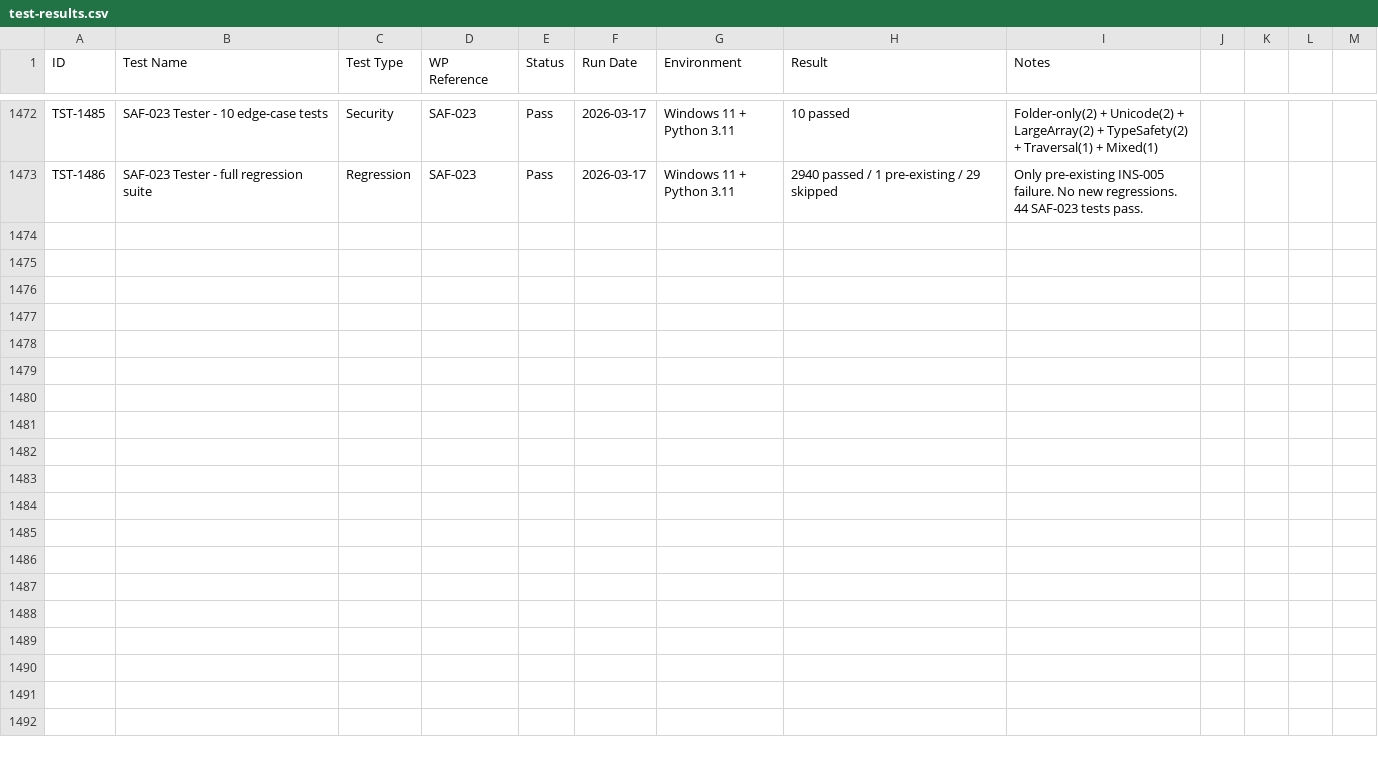
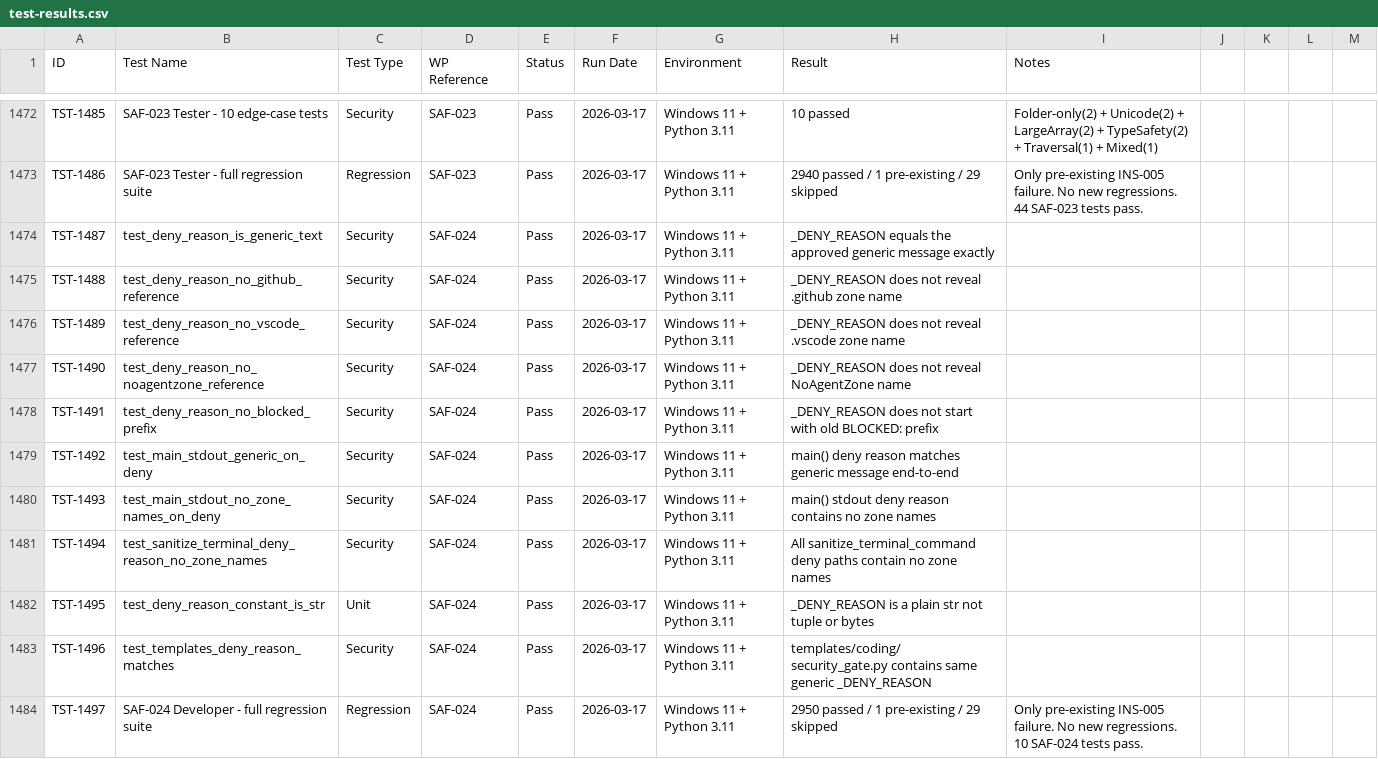
Before and after one commit to xX2Angelo8Xx/Turbulence-Solutions-Safe-Agent-Workspace, a CSV file: docs/test-results/test-results.csv, drawn as a sheet; only a part is shown, gaps mark what is left out; the diff names each change by its address in the sheet, - before the commit and + after, or states it on an @@ line.

Commit message:
SAF-024: Implement generic deny messages

```diff
--- a/docs/test-results/test-results.csv
+++ b/docs/test-results/test-results.csv
+row 1474: TST-1487 | test_deny_reason_is_generic_text | Security | SAF-024 | Pass | 2026-03-17 | Windows 11 + Python 3.11 | _DENY_REASON equals the approved generic message exactly
+row 1475: TST-1488 | test_deny_reason_no_github_reference | Security | SAF-024 | Pass | 2026-03-17 | Windows 11 + Python 3.11 | _DENY_REASON does not reveal .github zone name
+row 1476: TST-1489 | test_deny_reason_no_vscode_reference | Security | SAF-024 | Pass | 2026-03-17 | Windows 11 + Python 3.11 | _DENY_REASON does not reveal .vscode zone name
+row 1477: TST-1490 | test_deny_reason_no_noagentzone_reference | Security | SAF-024 | Pass | 2026-03-17 | Windows 11 + Python 3.11 | _DENY_REASON does not reveal NoAgentZone name
+row 1478: TST-1491 | test_deny_reason_no_blocked_prefix | Security | SAF-024 | Pass | 2026-03-17 | Windows 11 + Python 3.11 | _DENY_REASON does not start with old BLOCKED: prefix
+row 1479: TST-1492 | test_main_stdout_generic_on_deny | Security | SAF-024 | Pass | 2026-03-17 | Windows 11 + Python 3.11 | main() deny reason matches generic message end-to-end
+row 1480: TST-1493 | test_main_stdout_no_zone_names_on_deny | Security | SAF-024 | Pass | 2026-03-17 | Windows 11 + Python 3.11 | main() stdout deny reason contains no zone names
+row 1481: TST-1494 | test_sanitize_terminal_deny_reason_no_zone_names | Security | SAF-024 | Pass | 2026-03-17 | Windows 11 + Python 3.11 | All sanitize_terminal_command deny paths contain no zone names
+row 1482: TST-1495 | test_deny_reason_constant_is_str | Unit | SAF-024 | Pass | 2026-03-17 | Windows 11 + Python 3.11 | _DENY_REASON is a plain str not tuple or bytes
+row 1483: TST-1496 | test_templates_deny_reason_matches | Security | SAF-024 | Pass | 2026-03-17 | Windows 11 + Python 3.11 | templates/coding/ security_gate.py contains same generic _DENY_REASON
+row 1484: TST-1497 | SAF-024 Developer - full regression suite | Regression | SAF-024 | Pass | 2026-03-17 | Windows 11 + Python 3.11 | 2950 passed / 1 pre-existing / 29 skipped | Only pre-existing INS-005 failure. No new regressions. 10 SAF-024 tests pass.
```
Also changed, not shown: docs/workpackages/workpackages.csv, 5 other files.
